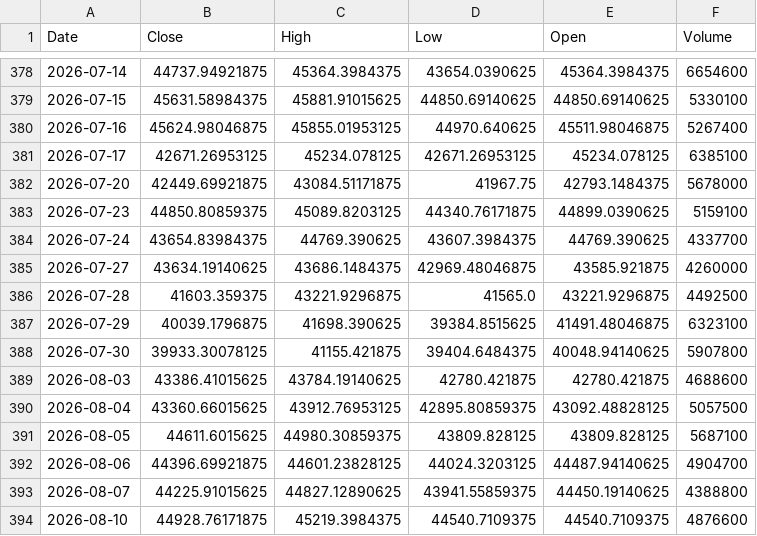
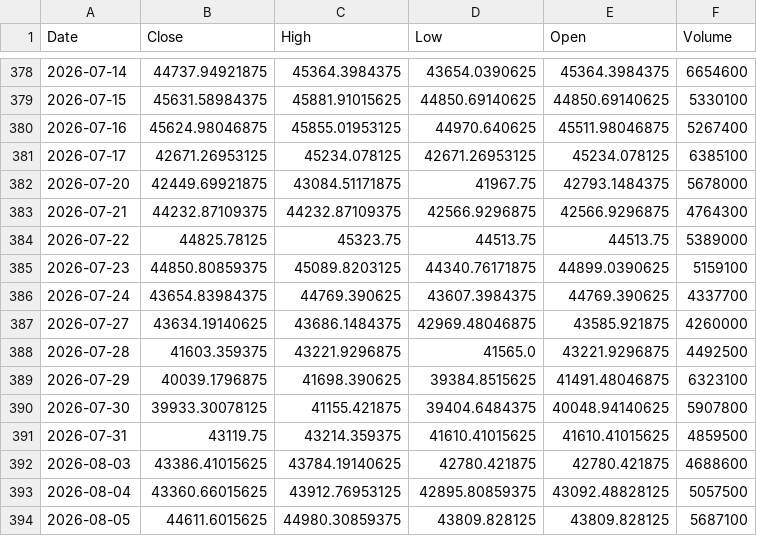
Before and after one commit to klee6153/my-stock-quant, a CSV file: taiex_data.csv, drawn as a sheet; only a part is shown, gaps mark what is left out; the shorter side is filled out with more unchanged rows.

```diff
--- a/taiex_data.csv
+++ b/taiex_data.csv
@@ -382,2 +382,4 @@ Date,Close,High,Low,Open,Volume
 2026-07-20,42449.69921875,43084.51171875,41967.75,42793.1484375,5678000
+2026-07-21,44232.87109375,44232.87109375,42566.9296875,42566.9296875,4764300
+2026-07-22,44825.78125,45323.75,44513.75,44513.75,5389000
 2026-07-23,44850.80859375,45089.8203125,44340.76171875,44899.0390625,5159100
@@ -388,2 +390,3 @@ Date,Close,High,Low,Open,Volume
 2026-07-30,39933.30078125,41155.421875,39404.6484375,40048.94140625,5907800
+2026-07-31,43119.75,43214.359375,41610.41015625,41610.41015625,4859500
 2026-08-03,43386.41015625,43784.19140625,42780.421875,42780.421875,4688600
```
